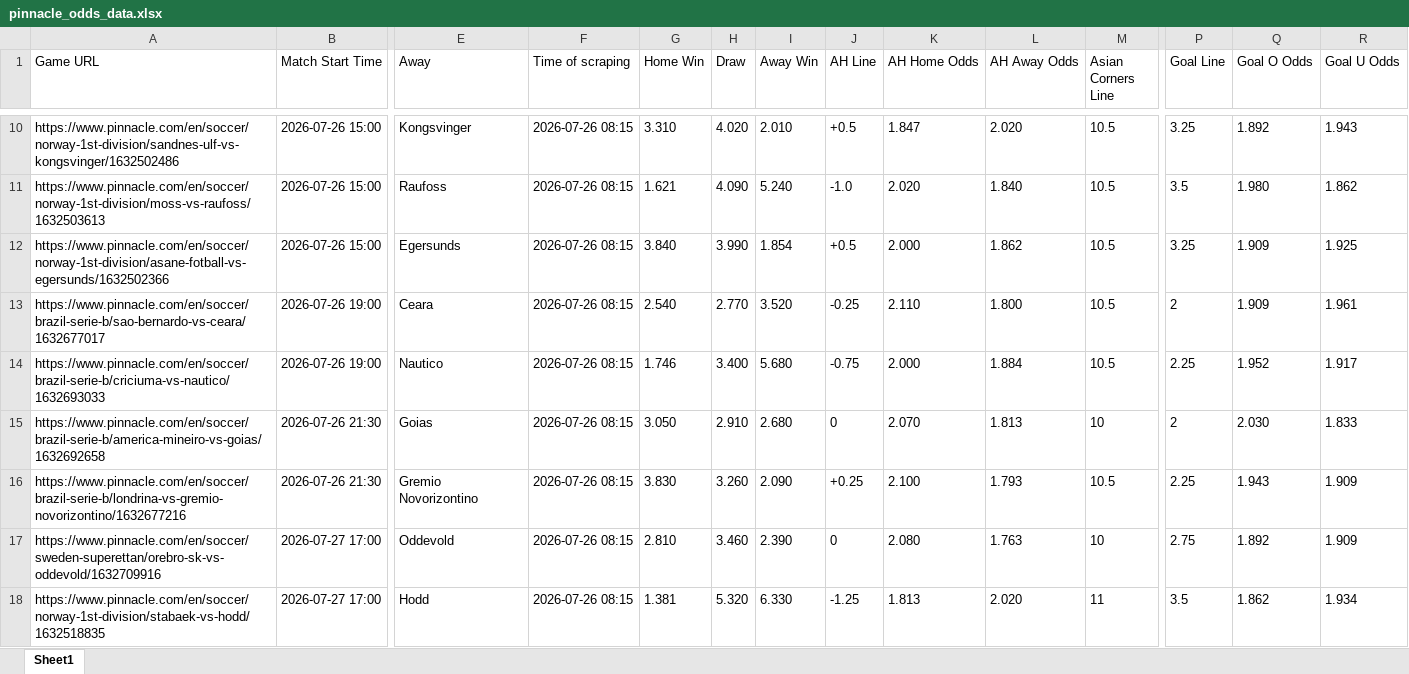
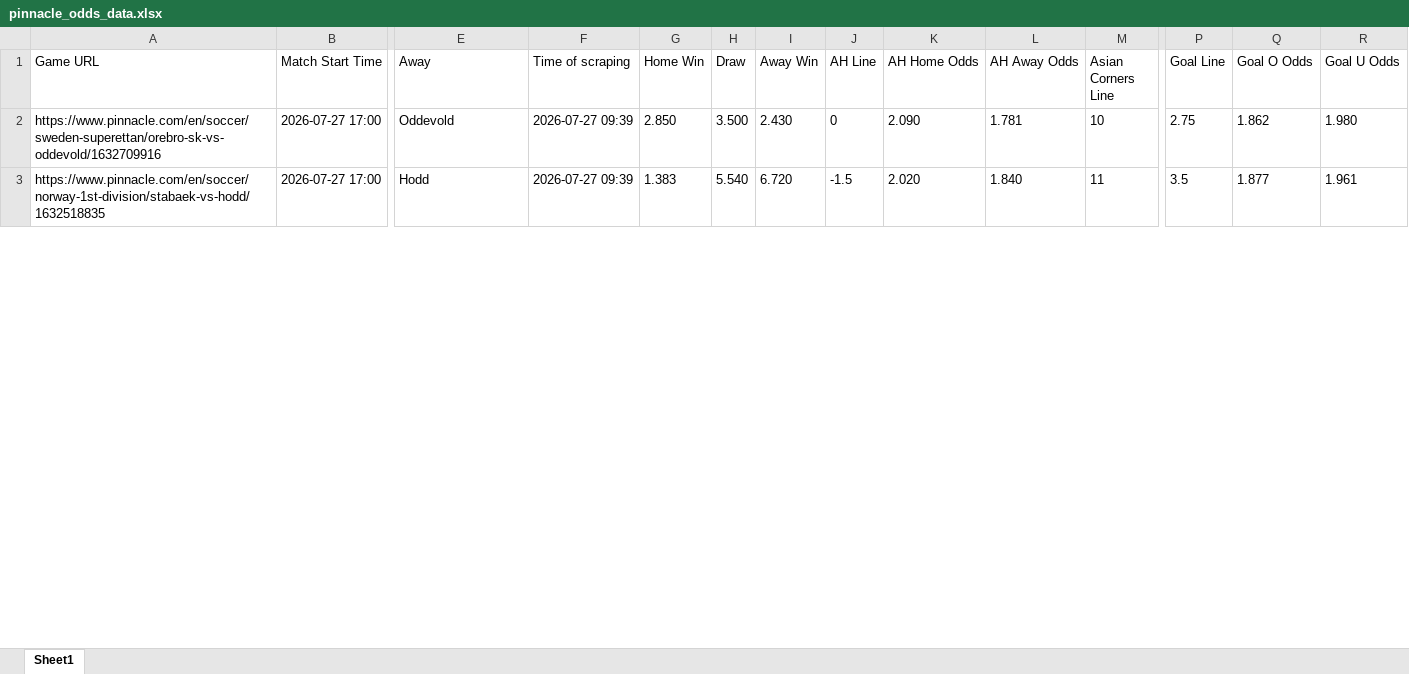
Before and after one commit to super-luke-chambers/pin_scraper, an Excel workbook: outputs/pinnacle_odds_data.xlsx, sheet Sheet1, drawn as a sheet; only a part is shown, gaps mark what is left out; values as stored, in another font and other column widths than the file's, no borders; removed rows and columns are numbered as before the commit, all else as after; rows hold the shown columns only; the diff covers the shown part only; the diff names each change by its address in the sheet, - before the commit and + after, or states it on an @@ line.

```diff
--- a/outputs/pinnacle_odds_data.xlsx (sheet Sheet1)
+++ b/outputs/pinnacle_odds_data.xlsx (sheet Sheet1)
-row 10: https://www.pinnacle.com/en/soccer/norway-1st-division/sandnes-ulf-vs-kongsvinger/1632502486 | 2026-07-26 15:00 | Kongsvinger | 2026-07-26 08:15 | 3.310 | 4.020 | 2.010 | +0.5 | 1.847 | 2.020 | 10.5 | 3.25 | 1.892 | 1.943
-row 11: https://www.pinnacle.com/en/soccer/norway-1st-division/moss-vs-raufoss/1632503613 | 2026-07-26 15:00 | Raufoss | 2026-07-26 08:15 | 1.621 | 4.090 | 5.240 | -1.0 | 2.020 | 1.840 | 10.5 | 3.5 | 1.980 | 1.862
-row 12: https://www.pinnacle.com/en/soccer/norway-1st-division/asane-fotball-vs-egersunds/1632502366 | 2026-07-26 15:00 | Egersunds | 2026-07-26 08:15 | 3.840 | 3.990 | 1.854 | +0.5 | 2.000 | 1.862 | 10.5 | 3.25 | 1.909 | 1.925
-row 13: https://www.pinnacle.com/en/soccer/brazil-serie-b/sao-bernardo-vs-ceara/1632677017 | 2026-07-26 19:00 | Ceara | 2026-07-26 08:15 | 2.540 | 2.770 | 3.520 | -0.25 | 2.110 | 1.800 | 10.5 | 2 | 1.909 | 1.961
-row 14: https://www.pinnacle.com/en/soccer/brazil-serie-b/criciuma-vs-nautico/1632693033 | 2026-07-26 19:00 | Nautico | 2026-07-26 08:15 | 1.746 | 3.400 | 5.680 | -0.75 | 2.000 | 1.884 | 10.5 | 2.25 | 1.952 | 1.917
-row 15: https://www.pinnacle.com/en/soccer/brazil-serie-b/america-mineiro-vs-goias/1632692658 | 2026-07-26 21:30 | Goias | 2026-07-26 08:15 | 3.050 | 2.910 | 2.680 | 0 | 2.070 | 1.813 | 10 | 2 | 2.030 | 1.833
-row 16: https://www.pinnacle.com/en/soccer/brazil-serie-b/londrina-vs-gremio-novorizontino/1632677216 | 2026-07-26 21:30 | Gremio Novorizontino | 2026-07-26 08:15 | 3.830 | 3.260 | 2.090 | +0.25 | 2.100 | 1.793 | 10.5 | 2.25 | 1.943 | 1.909
-F2:F3 (Time of scraping): 2026-07-26 08:15
+F2:F3 (Time of scraping): 2026-07-27 09:39
-G2 (Home Win): 2.810
+G2 (Home Win): 2.850
-H2 (Draw): 3.460
+H2 (Draw): 3.500
-I2 (Away Win): 2.390
+I2 (Away Win): 2.430
-K2 (AH Home Odds): 2.080
+K2 (AH Home Odds): 2.090
-L2 (AH Away Odds): 1.763
+L2 (AH Away Odds): 1.781
-Q2 (Goal O Odds): 1.892
+Q2 (Goal O Odds): 1.862
-R2 (Goal U Odds): 1.909
+R2 (Goal U Odds): 1.980
-G3 (Home Win): 1.381
+G3 (Home Win): 1.383
-H3 (Draw): 5.320
+H3 (Draw): 5.540
-I3 (Away Win): 6.330
+I3 (Away Win): 6.720
-J3 (AH Line): -1.25
+J3 (AH Line): -1.5
-K3 (AH Home Odds): 1.813
+K3 (AH Home Odds): 2.020
-L3 (AH Away Odds): 2.020
+L3 (AH Away Odds): 1.840
-Q3 (Goal O Odds): 1.862
+Q3 (Goal O Odds): 1.877
-R3 (Goal U Odds): 1.934
+R3 (Goal U Odds): 1.961
```
Also changed, not shown: 13 added rows, 11 removed rows and 90 edited cells elsewhere in this sheet, outputs/pinnacle_corners_historical.xlsx, 2 other files.
